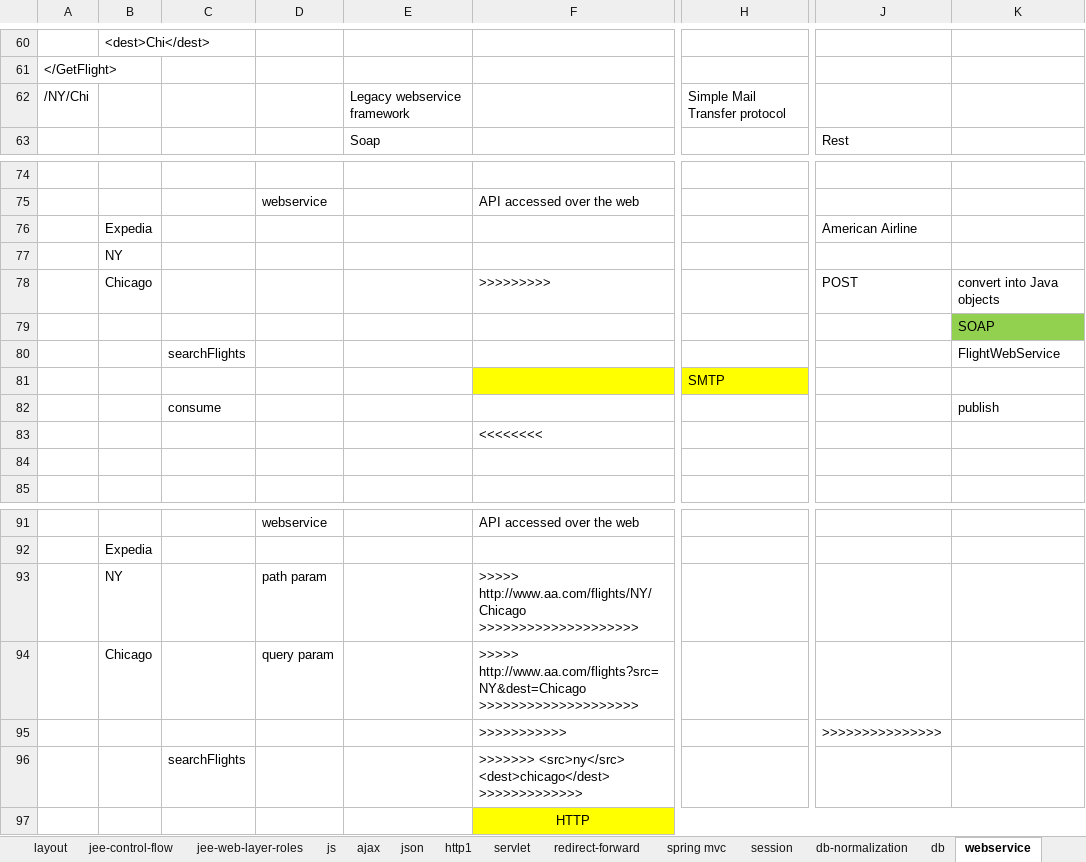
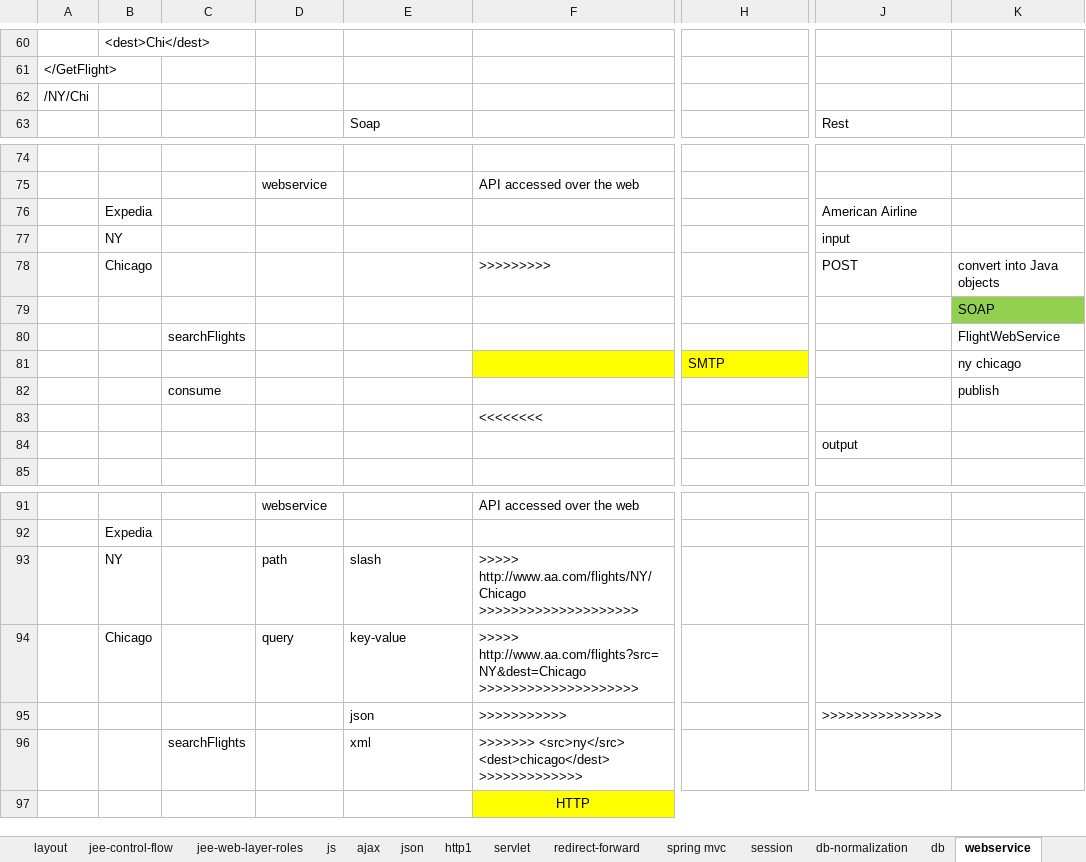
Before and after one commit to thinkcodegravity/jeemar, an Excel workbook: jee_latest_st.xlsx, sheet webservice, drawn as a sheet; only a part is shown, gaps mark what is left out; values as stored, in another font and other column widths than the file's, no borders; the diff covers the shown part only; the diff names each change by its address in the sheet, - before the commit and + after, or states it on an @@ line.

```diff
--- a/jee_latest_st.xlsx (sheet webservice)
+++ b/jee_latest_st.xlsx (sheet webservice)
-E62: Legacy webservice framework
+E62: (empty)
-H62: Simple Mail Transfer protocol
+H62: (empty)
-J77: (empty)
+J77: input
-K81: (empty)
+K81: ny chicago
-J84: (empty)
+J84: output
-D93: path param
+D93: path
-E93: (empty)
+E93: slash
-D94: query param
+D94: query
-E94: (empty)
+E94: key-value
-E95: (empty)
+E95: json
-E96: (empty)
+E96: xml
```
Also changed, not shown: 15 added rows, 15 removed rows, 4 edited cells and cell formats elsewhere in this sheet, 4 other files.
